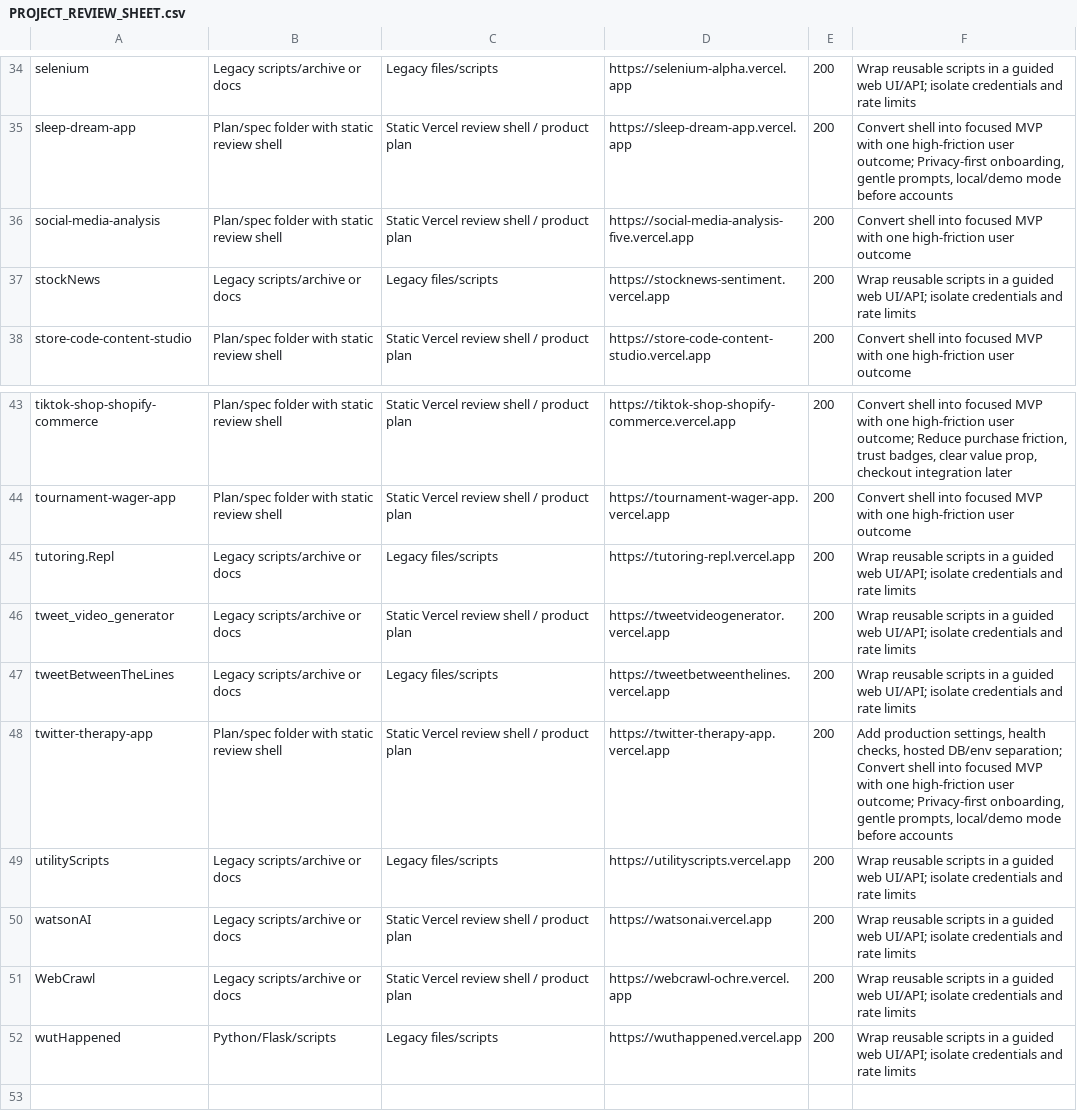
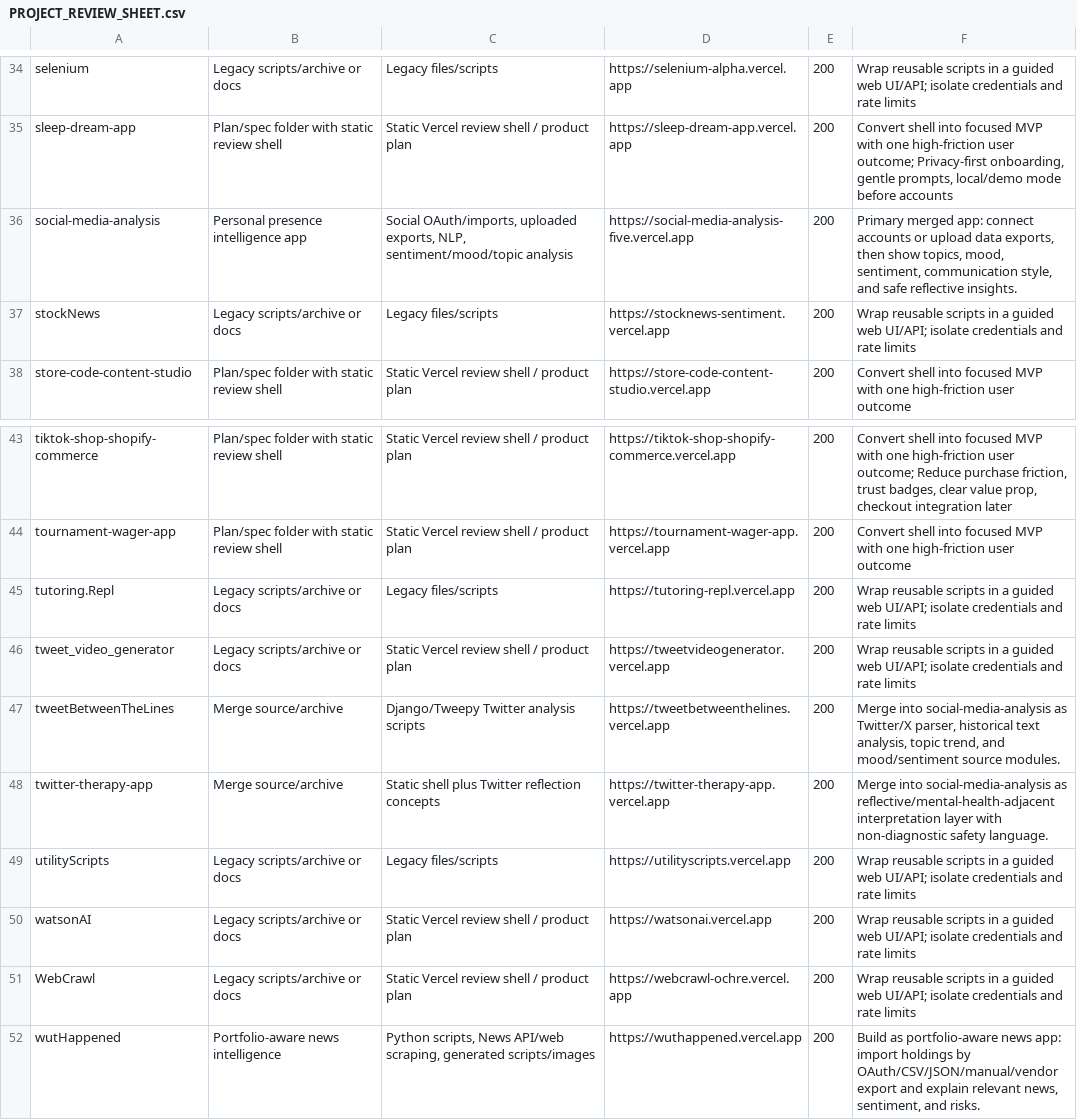
Before and after one commit to ItMeansBigMountain/CombatAtlas, a CSV file: projects/PROJECT_REVIEW_SHEET.csv, drawn as a sheet; only a part is shown, gaps mark what is left out.

Commit message:
Define social analysis and portfolio news directions

```diff
--- a/projects/PROJECT_REVIEW_SHEET.csv
+++ b/projects/PROJECT_REVIEW_SHEET.csv
@@ -35,3 +35,3 @@ selenium,Legacy scripts/archive or docs,Legacy files/scripts,https://selenium-al
 sleep-dream-app,Plan/spec folder with static review shell,Static Vercel review shell / product plan,https://sleep-dream-app.vercel.app,200,"Convert shell into focused MVP with one high-friction user outcome; Privacy-first onboarding, gentle prompts, local/demo mode before accounts"
-social-media-analysis,Plan/spec folder with static review shell,Static Vercel review shell / product plan,https://social-media-analysis-five.vercel.app,200,Convert shell into focused MVP with one high-friction user outcome
+social-media-analysis,Personal presence intelligence app,"Social OAuth/imports, uploaded exports, NLP, sentiment/mood/topic analysis",https://social-media-analysis-five.vercel.app,200,"Primary merged app: connect accounts or upload data exports, then show topics, mood, sentiment, communication style, and safe reflective insights."
 stockNews,Legacy scripts/archive or docs,Legacy files/scripts,https://stocknews-sentiment.vercel.app,200,Wrap reusable scripts in a guided web UI/API; isolate credentials and rate limits
@@ -46,4 +46,4 @@ tutoring.Repl,Legacy scripts/archive or docs,Legacy files/scripts,https://tutori
 tweet_video_generator,Legacy scripts/archive or docs,Static Vercel review shell / product plan,https://tweetvideogenerator.vercel.app,200,Wrap reusable scripts in a guided web UI/API; isolate credentials and rate limits
-tweetBetweenTheLines,Legacy scripts/archive or docs,Legacy files/scripts,https://tweetbetweenthelines.vercel.app,200,Wrap reusable scripts in a guided web UI/API; isolate credentials and rate limits
-twitter-therapy-app,Plan/spec folder with static review shell,Static Vercel review shell / product plan,https://twitter-therapy-app.vercel.app,200,"Add production settings, health checks, hosted DB/env separation; Convert shell into focused MVP with one high-friction user outcome; Privacy-first onboarding, gentle prompts, local/demo mode before accounts"
+tweetBetweenTheLines,Merge source/archive,Django/Tweepy Twitter analysis scripts,https://tweetbetweenthelines.vercel.app,200,"Merge into social-media-analysis as Twitter/X parser, historical text analysis, topic trend, and mood/sentiment source modules."
+twitter-therapy-app,Merge source/archive,Static shell plus Twitter reflection concepts,https://twitter-therapy-app.vercel.app,200,Merge into social-media-analysis as reflective/mental-health-adjacent interpretation layer with non-diagnostic safety language.
 utilityScripts,Legacy scripts/archive or docs,Legacy files/scripts,https://utilityscripts.vercel.app,200,Wrap reusable scripts in a guided web UI/API; isolate credentials and rate limits
@@ -51,2 +51,2 @@ watsonAI,Legacy scripts/archive or docs,Static Vercel review shell / product pla
 WebCrawl,Legacy scripts/archive or docs,Static Vercel review shell / product plan,https://webcrawl-ochre.vercel.app,200,Wrap reusable scripts in a guided web UI/API; isolate credentials and rate limits
-wutHappened,Python/Flask/scripts,Legacy files/scripts,https://wuthappened.vercel.app,200,Wrap reusable scripts in a guided web UI/API; isolate credentials and rate limits
+wutHappened,Portfolio-aware news intelligence,"Python scripts, News API/web scraping, generated scripts/images",https://wuthappened.vercel.app,200,"Build as portfolio-aware news app: import holdings by OAuth/CSV/JSON/manual/vendor export and explain relevant news, sentiment, and risks."
```
Also changed, not shown: 9 other files.
